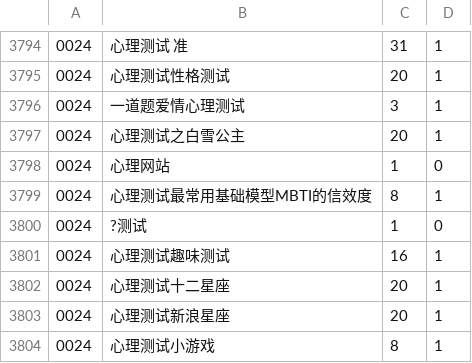
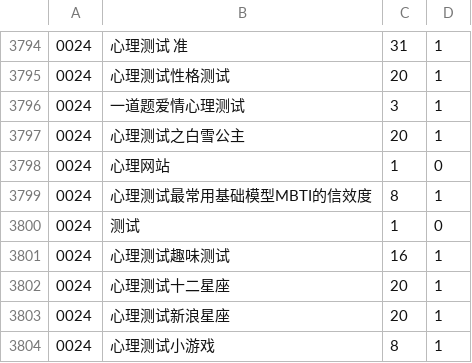
Before and after one commit to luochengleo/thuirwork, a CSV file: NTCIR-Evaluation/data/csv/task1.csv, drawn as a sheet; only a part is shown, gaps mark what is left out.

```diff
--- a/NTCIR-Evaluation/data/csv/task1.csv
+++ b/NTCIR-Evaluation/data/csv/task1.csv
@@ -3799,3 +3799,3 @@
 0024,心理测试最常用基础模型MBTI的信效度,8,1,
-0024,?测试,1,0,
+0024,测试,1,0,
 0024,心理测试趣味测试,16,1,
```
Also changed, not shown: 44 other files.
